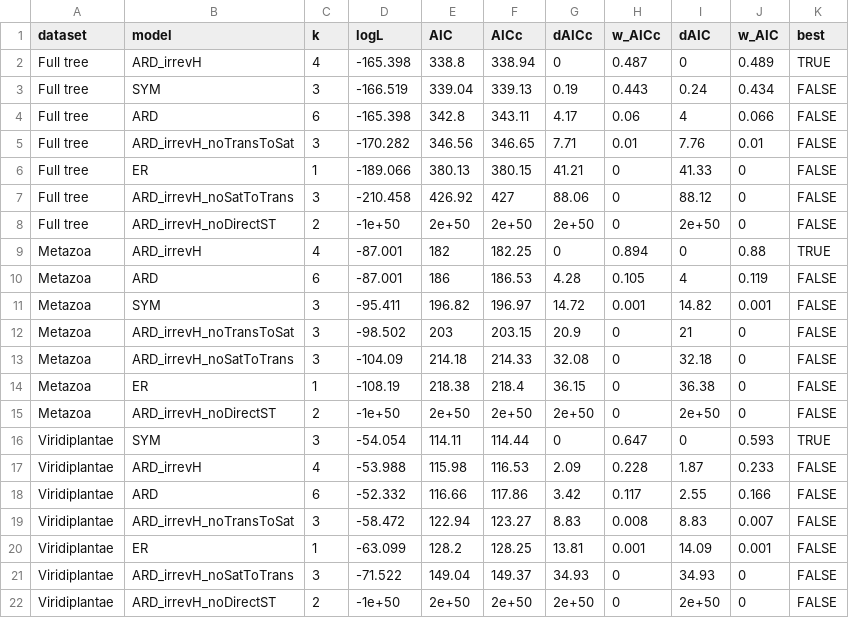
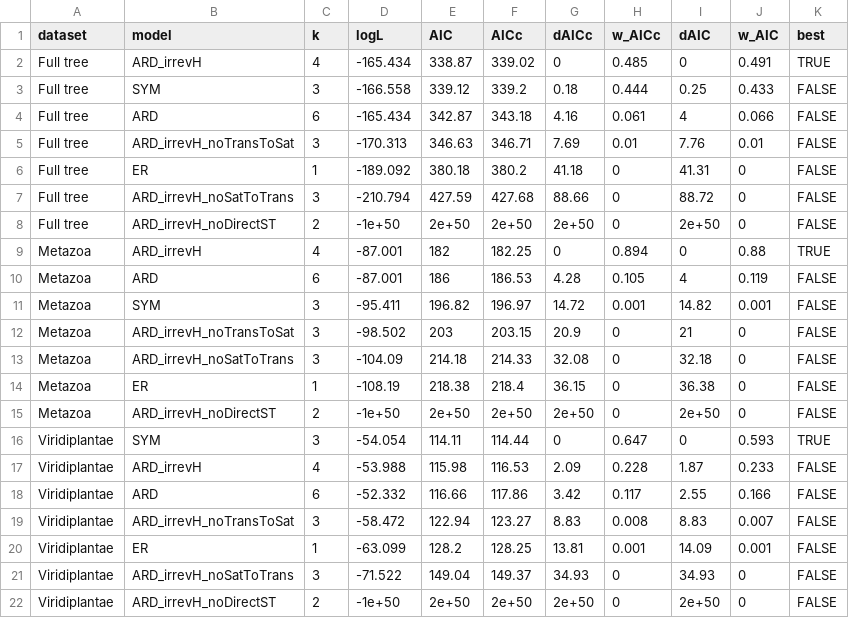
Before and after one commit to jacgonisa/DToL_phylogenomics, a TSV file: 02_asr/outputs/all_models_3state/all_models_3state_aicc.tsv, drawn as a sheet.

```diff
--- a/02_asr/outputs/all_models_3state/all_models_3state_aicc.tsv
+++ b/02_asr/outputs/all_models_3state/all_models_3state_aicc.tsv
@@ -1,8 +1,8 @@
 dataset	model	k	logL	AIC	AICc	dAICc	w_AICc	dAIC	w_AIC	best
-Full tree	ARD_irrevH	4	-165.398	338.8	338.94	0	0.487	0	0.489	TRUE
-Full tree	SYM	3	-166.519	339.04	339.13	0.19	0.443	0.24	0.434	FALSE
-Full tree	ARD	6	-165.398	342.8	343.11	4.17	0.06	4	0.066	FALSE
-Full tree	ARD_irrevH_noTransToSat	3	-170.282	346.56	346.65	7.71	0.01	7.76	0.01	FALSE
-Full tree	ER	1	-189.066	380.13	380.15	41.21	0	41.33	0	FALSE
-Full tree	ARD_irrevH_noSatToTrans	3	-210.458	426.92	427	88.06	0	88.12	0	FALSE
+Full tree	ARD_irrevH	4	-165.434	338.87	339.02	0	0.485	0	0.491	TRUE
+Full tree	SYM	3	-166.558	339.12	339.2	0.18	0.444	0.25	0.433	FALSE
+Full tree	ARD	6	-165.434	342.87	343.18	4.16	0.061	4	0.066	FALSE
+Full tree	ARD_irrevH_noTransToSat	3	-170.313	346.63	346.71	7.69	0.01	7.76	0.01	FALSE
+Full tree	ER	1	-189.092	380.18	380.2	41.18	0	41.31	0	FALSE
+Full tree	ARD_irrevH_noSatToTrans	3	-210.794	427.59	427.68	88.66	0	88.72	0	FALSE
 Full tree	ARD_irrevH_noDirectST	2	-1e+50	2e+50	2e+50	2e+50	0	2e+50	0	FALSE
```
Also changed, not shown: 5 other files.
